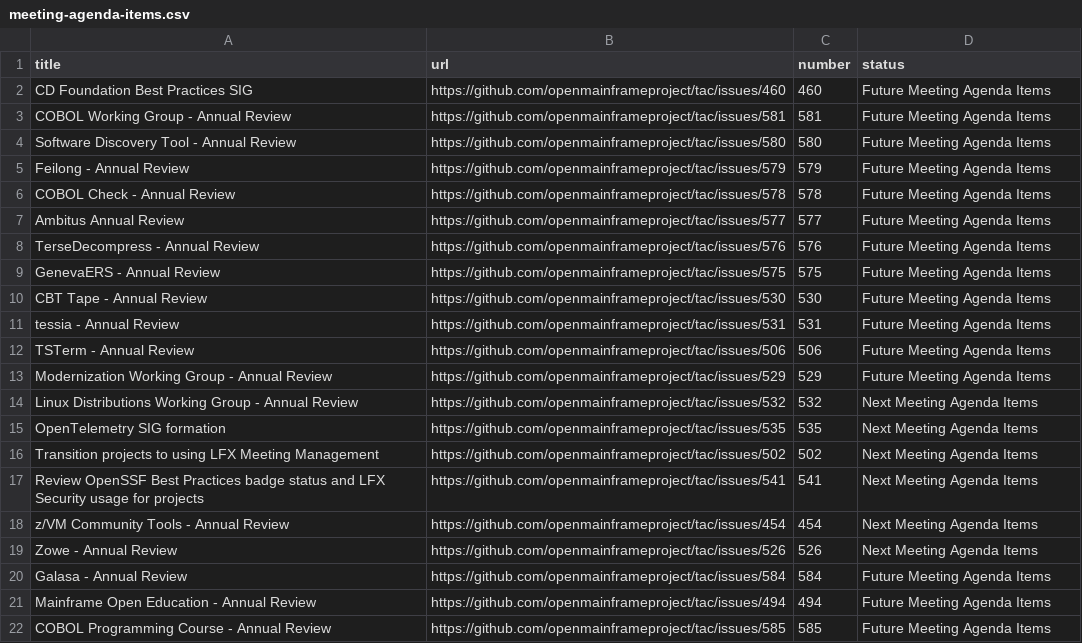
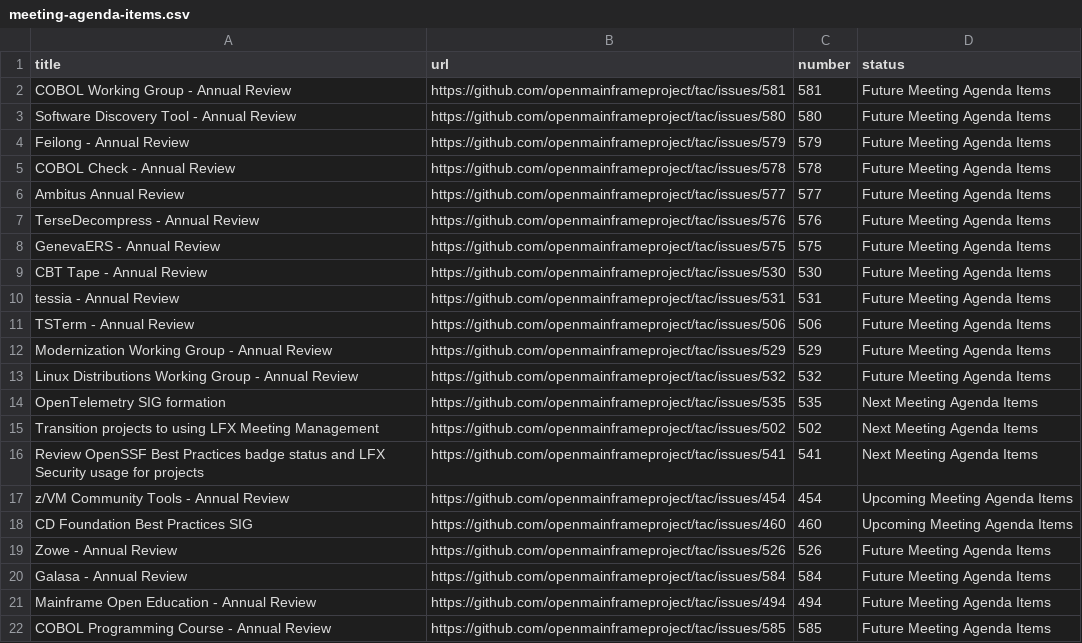
Before and after one commit to openmainframeproject/tac, a CSV file: _data/meeting-agenda-items.csv, drawn as a sheet.

Commit message:
Update Data Sources
Signed-off-by: GitHub <noreply@github.com>

```diff
--- a/_data/meeting-agenda-items.csv
+++ b/_data/meeting-agenda-items.csv
@@ -1,3 +1,2 @@
 title,url,number,status
-CD Foundation Best Practices SIG,https://github.com/openmainframeproject/tac/issues/460,460,Future Meeting Agenda Items
 COBOL Working Group - Annual Review,https://github.com/openmainframeproject/tac/issues/581,581,Future Meeting Agenda Items
@@ -13,3 +12,3 @@ TSTerm - Annual Review,https://github.com/openmainframeproject/tac/issues/506,50
 Modernization Working Group - Annual Review,https://github.com/openmainframeproject/tac/issues/529,529,Future Meeting Agenda Items
-Linux Distributions Working Group - Annual Review,https://github.com/openmainframeproject/tac/issues/532,532,Next Meeting Agenda Items
+Linux Distributions Working Group - Annual Review,https://github.com/openmainframeproject/tac/issues/532,532,Future Meeting Agenda Items
 OpenTelemetry SIG formation,https://github.com/openmainframeproject/tac/issues/535,535,Next Meeting Agenda Items
@@ -17,4 +16,5 @@ Transition projects to using LFX Meeting Management,https://github.com/openmainf
 Review OpenSSF Best Practices badge status and LFX Security usage for projects,https://github.com/openmainframeproject/tac/issues/541,541,Next Meeting Agenda Items
-z/VM Community Tools - Annual Review,https://github.com/openmainframeproject/tac/issues/454,454,Next Meeting Agenda Items
-Zowe - Annual Review,https://github.com/openmainframeproject/tac/issues/526,526,Next Meeting Agenda Items
+z/VM Community Tools - Annual Review,https://github.com/openmainframeproject/tac/issues/454,454,Upcoming Meeting Agenda Items
+CD Foundation Best Practices SIG,https://github.com/openmainframeproject/tac/issues/460,460,Upcoming Meeting Agenda Items
+Zowe - Annual Review,https://github.com/openmainframeproject/tac/issues/526,526,Future Meeting Agenda Items
 Galasa - Annual Review,https://github.com/openmainframeproject/tac/issues/584,584,Future Meeting Agenda Items
```
